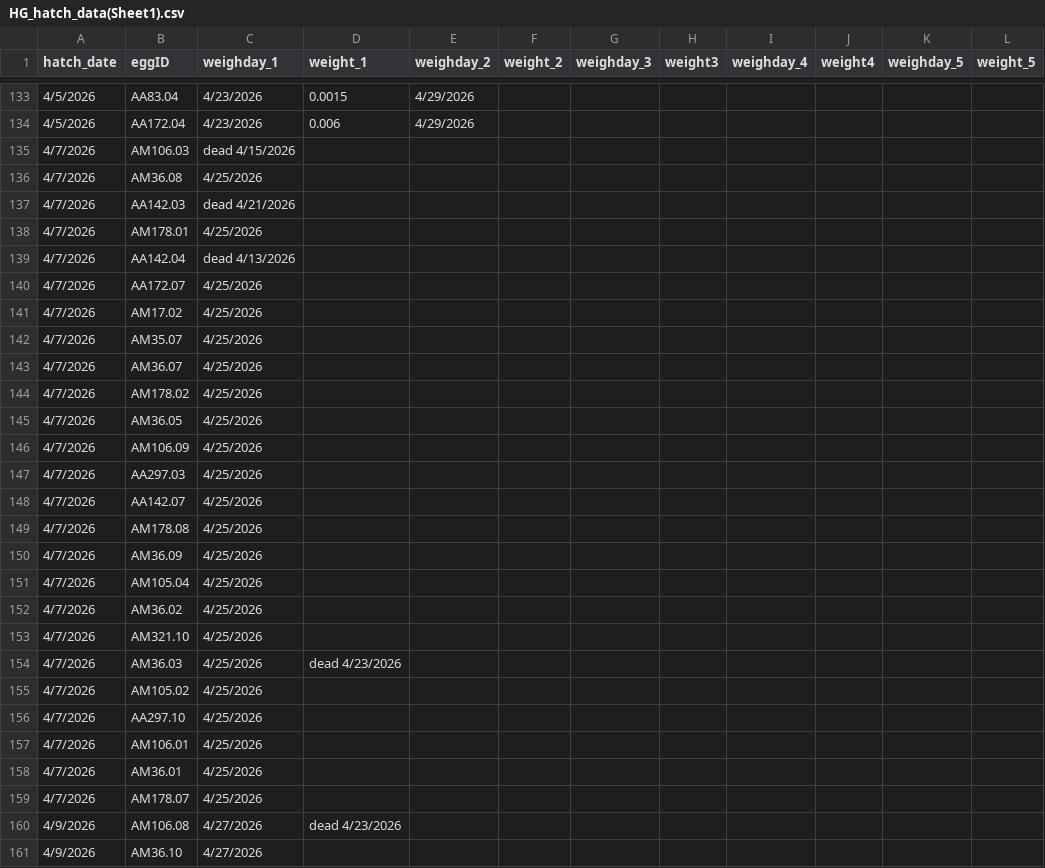
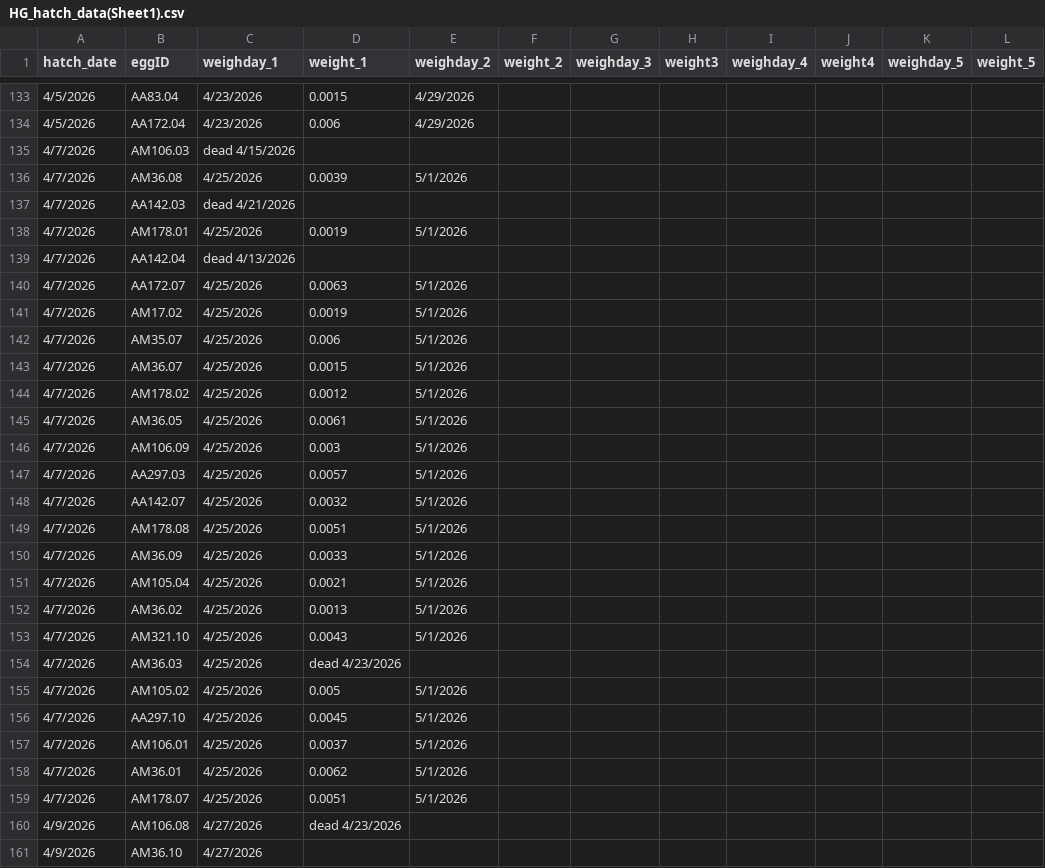
Before and after one commit to hannahglendell/MbiolProject, a CSV file: data/raw data/HG_hatch_data(Sheet1).csv, drawn as a sheet; only a part is shown, gaps mark what is left out; the diff covers the shown part only.

```diff
--- a/data/raw data/HG_hatch_data(Sheet1).csv
+++ b/data/raw data/HG_hatch_data(Sheet1).csv
@@ -135,26 +135,26 @@
 4/7/2026,AM106.03,dead 4/15/2026,,,,,,,,,
-4/7/2026,AM36.08,4/25/2026,,,,,,,,,
+4/7/2026,AM36.08,4/25/2026,0.0039,5/1/2026,,,,,,,
 4/7/2026,AA142.03,dead 4/21/2026,,,,,,,,,
-4/7/2026,AM178.01,4/25/2026,,,,,,,,,
+4/7/2026,AM178.01,4/25/2026,0.0019,5/1/2026,,,,,,,
 4/7/2026,AA142.04,dead 4/13/2026,,,,,,,,,
-4/7/2026,AA172.07,4/25/2026,,,,,,,,,
-4/7/2026,AM17.02,4/25/2026,,,,,,,,,
-4/7/2026,AM35.07,4/25/2026,,,,,,,,,
-4/7/2026,AM36.07,4/25/2026,,,,,,,,,
-4/7/2026,AM178.02,4/25/2026,,,,,,,,,
-4/7/2026,AM36.05,4/25/2026,,,,,,,,,
-4/7/2026,AM106.09,4/25/2026,,,,,,,,,
-4/7/2026,AA297.03,4/25/2026,,,,,,,,,
-4/7/2026,AA142.07,4/25/2026,,,,,,,,,
-4/7/2026,AM178.08,4/25/2026,,,,,,,,,
-4/7/2026,AM36.09,4/25/2026,,,,,,,,,
-4/7/2026,AM105.04,4/25/2026,,,,,,,,,
-4/7/2026,AM36.02,4/25/2026,,,,,,,,,
-4/7/2026,AM321.10,4/25/2026,,,,,,,,,
+4/7/2026,AA172.07,4/25/2026,0.0063,5/1/2026,,,,,,,
+4/7/2026,AM17.02,4/25/2026,0.0019,5/1/2026,,,,,,,
+4/7/2026,AM35.07,4/25/2026,0.006,5/1/2026,,,,,,,
+4/7/2026,AM36.07,4/25/2026,0.0015,5/1/2026,,,,,,,
+4/7/2026,AM178.02,4/25/2026,0.0012,5/1/2026,,,,,,,
+4/7/2026,AM36.05,4/25/2026,0.0061,5/1/2026,,,,,,,
+4/7/2026,AM106.09,4/25/2026,0.003,5/1/2026,,,,,,,
+4/7/2026,AA297.03,4/25/2026,0.0057,5/1/2026,,,,,,,
+4/7/2026,AA142.07,4/25/2026,0.0032,5/1/2026,,,,,,,
+4/7/2026,AM178.08,4/25/2026,0.0051,5/1/2026,,,,,,,
+4/7/2026,AM36.09,4/25/2026,0.0033,5/1/2026,,,,,,,
+4/7/2026,AM105.04,4/25/2026,0.0021,5/1/2026,,,,,,,
+4/7/2026,AM36.02,4/25/2026,0.0013,5/1/2026,,,,,,,
+4/7/2026,AM321.10,4/25/2026,0.0043,5/1/2026,,,,,,,
 4/7/2026,AM36.03,4/25/2026,dead 4/23/2026,,,,,,,,
-4/7/2026,AM105.02,4/25/2026,,,,,,,,,
-4/7/2026,AA297.10,4/25/2026,,,,,,,,,
-4/7/2026,AM106.01,4/25/2026,,,,,,,,,
-4/7/2026,AM36.01,4/25/2026,,,,,,,,,
-4/7/2026,AM178.07,4/25/2026,,,,,,,,,
+4/7/2026,AM105.02,4/25/2026,0.005,5/1/2026,,,,,,,
+4/7/2026,AA297.10,4/25/2026,0.0045,5/1/2026,,,,,,,
+4/7/2026,AM106.01,4/25/2026,0.0037,5/1/2026,,,,,,,
+4/7/2026,AM36.01,4/25/2026,0.0062,5/1/2026,,,,,,,
+4/7/2026,AM178.07,4/25/2026,0.0051,5/1/2026,,,,,,,
 4/9/2026,AM106.08,4/27/2026,dead 4/23/2026,,,,,,,,
```
Also changed, not shown: 68 edited cells elsewhere in this file, data/clean data/caterpillar_data.csv, 4 other files.
